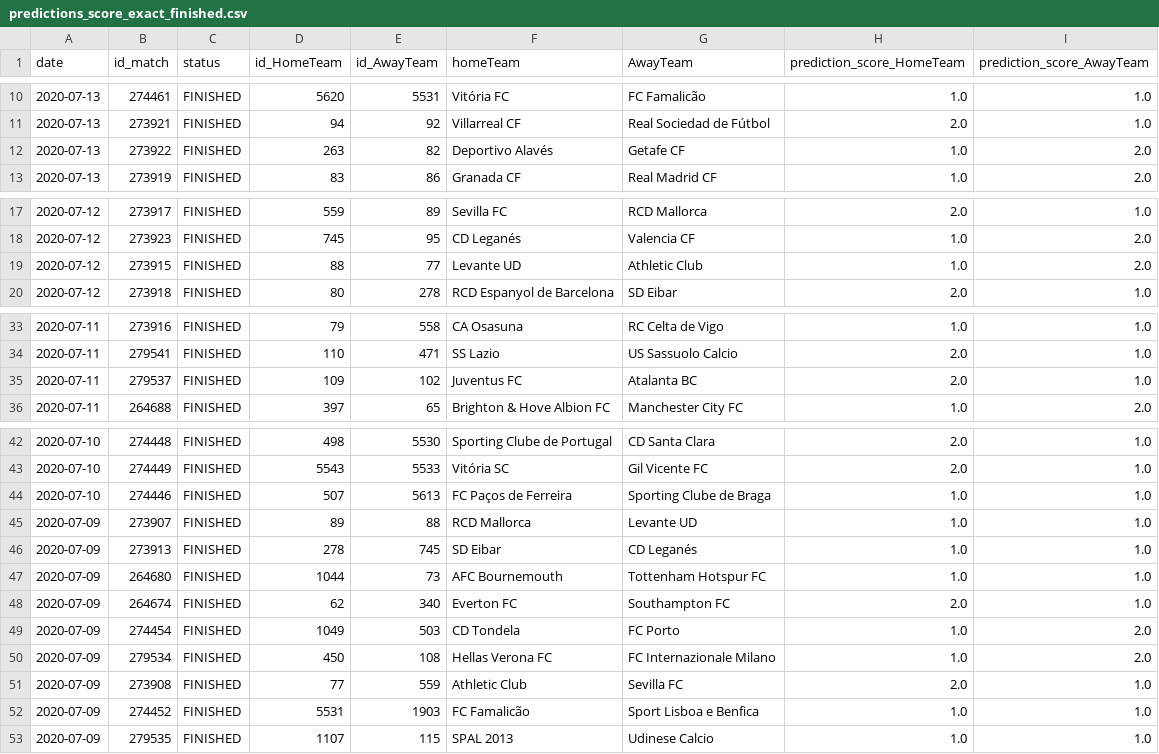
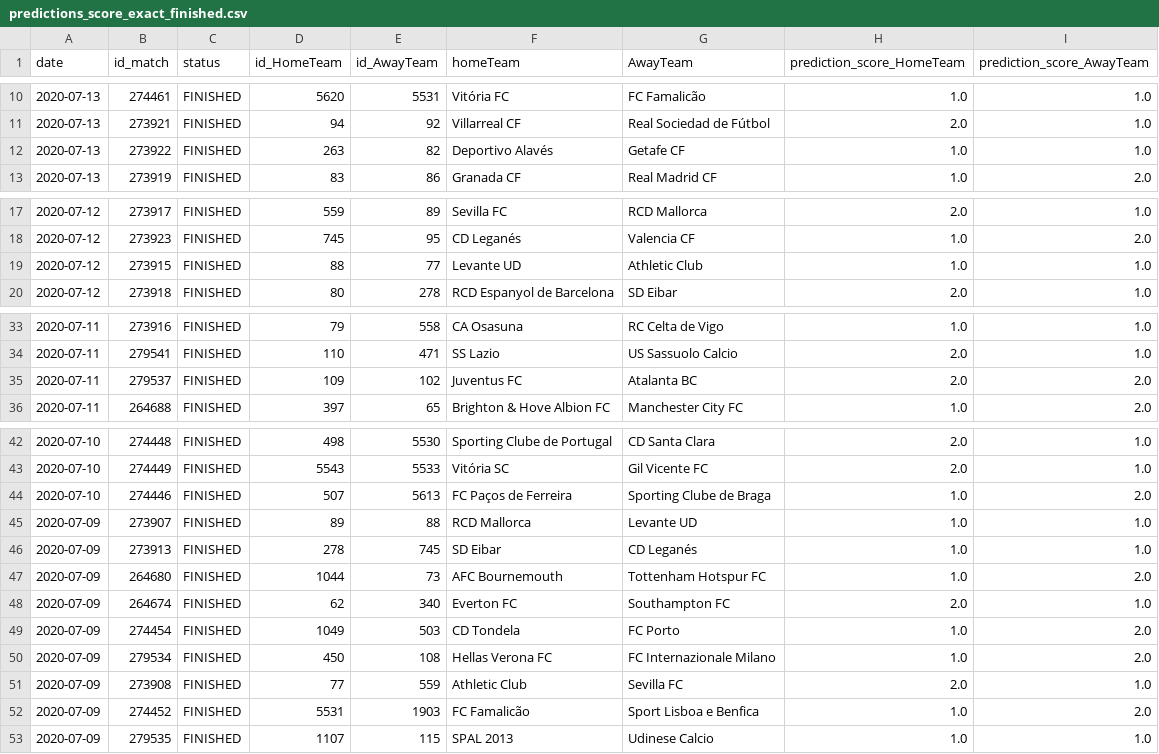
Before and after one commit to Amuthu98/projetannuel4IABD2, a CSV file: ETAPE_3/predict_score_exact/predictions_score_exact_finished.csv, drawn as a sheet; only a part is shown, gaps mark what is left out.

```diff
--- a/ETAPE_3/predict_score_exact/predictions_score_exact_finished.csv
+++ b/ETAPE_3/predict_score_exact/predictions_score_exact_finished.csv
@@ -11,3 +11,3 @@ date,id_match,status,id_HomeTeam,id_AwayTeam,homeTeam,AwayTeam,prediction_score_
 2020-07-13,273921,FINISHED,94,92,Villarreal CF,Real Sociedad de Fútbol,2.0,1.0
-2020-07-13,273922,FINISHED,263,82,Deportivo Alavés,Getafe CF,1.0,2.0
+2020-07-13,273922,FINISHED,263,82,Deportivo Alavés,Getafe CF,1.0,1.0
 2020-07-13,273919,FINISHED,83,86,Granada CF,Real Madrid CF,1.0,2.0
@@ -18,3 +18,3 @@ date,id_match,status,id_HomeTeam,id_AwayTeam,homeTeam,AwayTeam,prediction_score_
 2020-07-12,273923,FINISHED,745,95,CD Leganés,Valencia CF,1.0,2.0
-2020-07-12,273915,FINISHED,88,77,Levante UD,Athletic Club,1.0,2.0
+2020-07-12,273915,FINISHED,88,77,Levante UD,Athletic Club,1.0,1.0
 2020-07-12,273918,FINISHED,80,278,RCD Espanyol de Barcelona,SD Eibar,2.0,1.0
@@ -34,3 +34,3 @@ date,id_match,status,id_HomeTeam,id_AwayTeam,homeTeam,AwayTeam,prediction_score_
 2020-07-11,279541,FINISHED,110,471,SS Lazio,US Sassuolo Calcio,2.0,1.0
-2020-07-11,279537,FINISHED,109,102,Juventus FC,Atalanta BC,2.0,1.0
+2020-07-11,279537,FINISHED,109,102,Juventus FC,Atalanta BC,2.0,2.0
 2020-07-11,264688,FINISHED,397,65,Brighton & Hove Albion FC,Manchester City FC,1.0,2.0
@@ -43,6 +43,6 @@ date,id_match,status,id_HomeTeam,id_AwayTeam,homeTeam,AwayTeam,prediction_score_
 2020-07-10,274449,FINISHED,5543,5533,Vitória SC,Gil Vicente FC,2.0,1.0
-2020-07-10,274446,FINISHED,507,5613,FC Paços de Ferreira,Sporting Clube de Braga,1.0,1.0
+2020-07-10,274446,FINISHED,507,5613,FC Paços de Ferreira,Sporting Clube de Braga,1.0,2.0
 2020-07-09,273907,FINISHED,89,88,RCD Mallorca,Levante UD,1.0,1.0
 2020-07-09,273913,FINISHED,278,745,SD Eibar,CD Leganés,1.0,1.0
-2020-07-09,264680,FINISHED,1044,73,AFC Bournemouth,Tottenham Hotspur FC,1.0,1.0
+2020-07-09,264680,FINISHED,1044,73,AFC Bournemouth,Tottenham Hotspur FC,1.0,2.0
 2020-07-09,264674,FINISHED,62,340,Everton FC,Southampton FC,2.0,1.0
@@ -51,3 +51,3 @@ date,id_match,status,id_HomeTeam,id_AwayTeam,homeTeam,AwayTeam,prediction_score_
 2020-07-09,273908,FINISHED,77,559,Athletic Club,Sevilla FC,2.0,1.0
-2020-07-09,274452,FINISHED,5531,1903,FC Famalicão,Sport Lisboa e Benfica,1.0,1.0
+2020-07-09,274452,FINISHED,5531,1903,FC Famalicão,Sport Lisboa e Benfica,1.0,2.0
 2020-07-09,279535,FINISHED,1107,115,SPAL 2013,Udinese Calcio,1.0,1.0
```
Also changed, not shown: ETAPE_3/predict_score_exact/predictions_score_exact.csv, ETAPE_3/predict_score_exact/predictions_score_exact_scheduled.csv, 9 other files.
